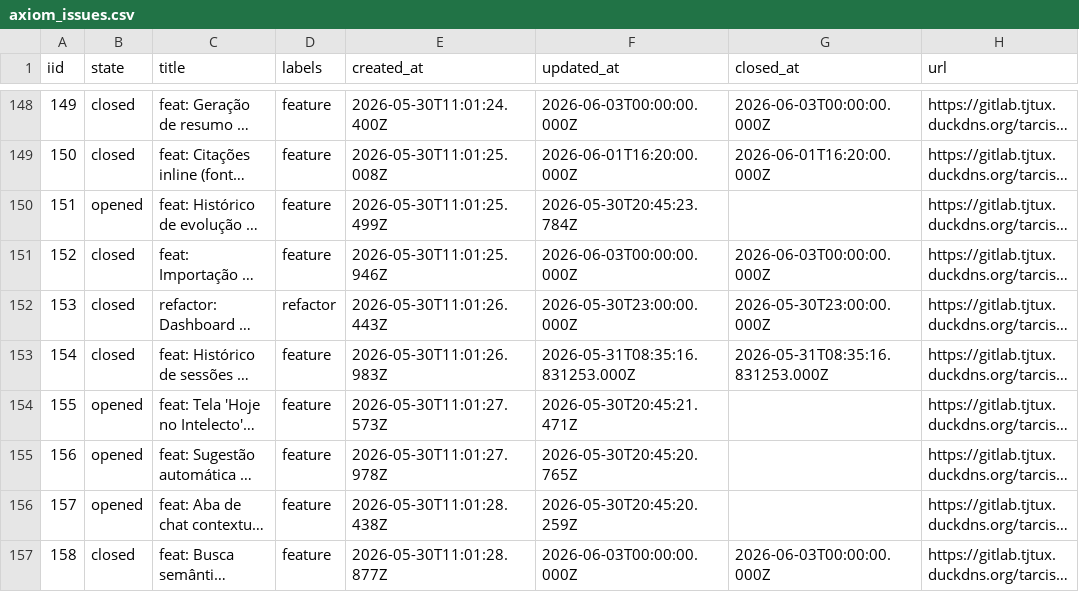
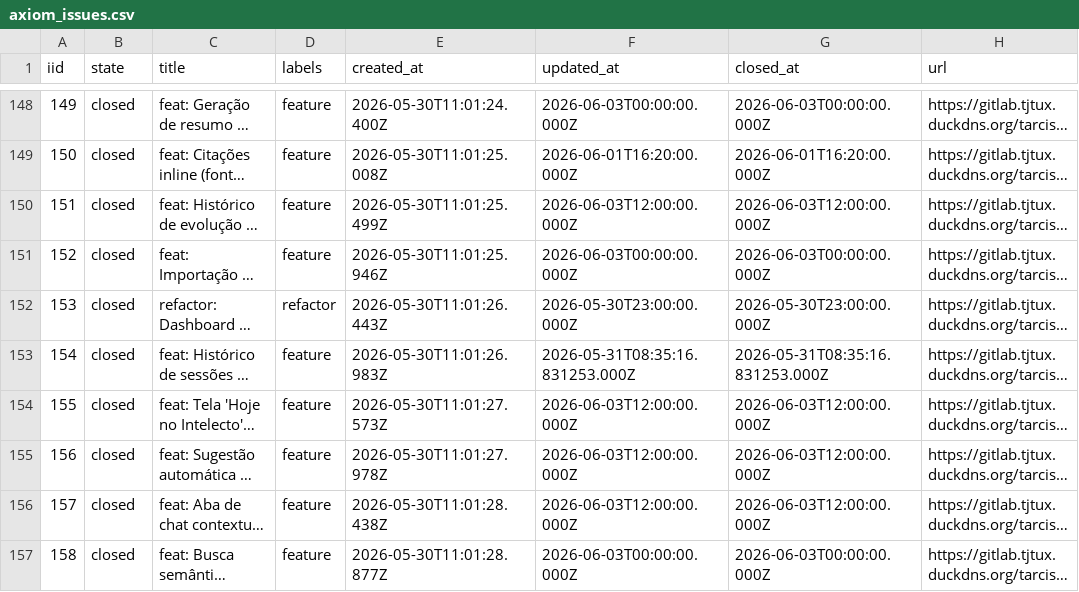
Before and after one commit to tarcisioribeiro/Axiom, a CSV file: axiom_issues.csv, drawn as a sheet; only a part is shown, gaps mark what is left out; long unchanged cells end in …; the diff covers the shown part only; the diff names each change by its address in the sheet, - before the commit and + after, or states it on an @@ line.

Commit message:
fix: translation problems all over the app

```diff
--- a/axiom_issues.csv
+++ b/axiom_issues.csv
-B150 (state): opened
+B150 (state): closed
-F150 (updated_at): 2026-05-30T20:45:23.784Z
+F150 (updated_at): 2026-06-03T12:00:00.000Z
-G150 (closed_at): (empty)
+G150 (closed_at): 2026-06-03T12:00:00.000Z
-B154:B156 (state): opened
+B154:B156 (state): closed
-F154 (updated_at): 2026-05-30T20:45:21.471Z
+F154 (updated_at): 2026-06-03T12:00:00.000Z
-G154:G156 (closed_at): (empty)
+G154:G156 (closed_at): 2026-06-03T12:00:00.000Z
-F155 (updated_at): 2026-05-30T20:45:20.765Z
+F155 (updated_at): 2026-06-03T12:00:00.000Z
-F156 (updated_at): 2026-05-30T20:45:20.259Z
+F156 (updated_at): 2026-06-03T12:00:00.000Z
```
Also changed, not shown: 30 edited cells elsewhere in this file, 46 other files.
